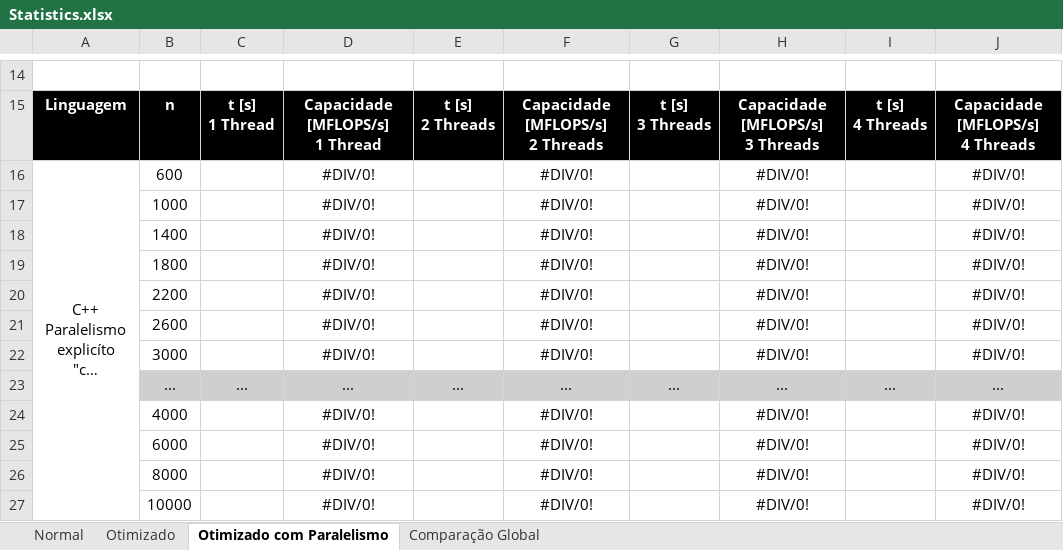
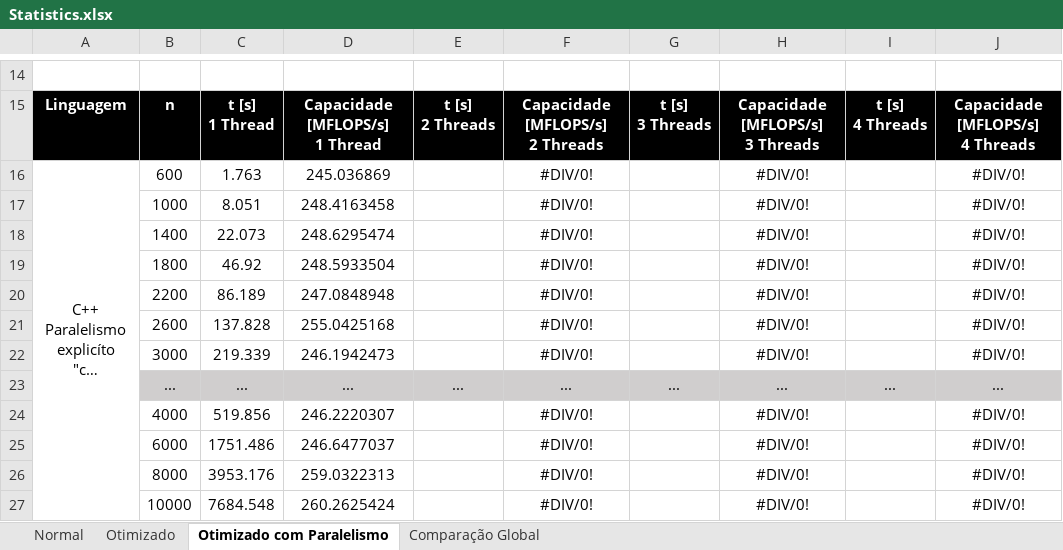
Before and after one commit to mspkvp/CPAR, an Excel workbook: Lab1/docs/Statistics.xlsx, sheet Otimizado com Paralelismo, drawn as a sheet; only a part is shown, gaps mark what is left out; long unchanged cells end in …; values as stored, in another font and other column widths than the file's, no borders; charts and pictures not drawn; the diff names each change by its address in the sheet, - before the commit and + after, or states it on an @@ line.

```diff
--- a/Lab1/docs/Statistics.xlsx (sheet Otimizado com Paralelismo)
+++ b/Lab1/docs/Statistics.xlsx (sheet Otimizado com Paralelismo)
-C16: (empty)
+C16: 1.763
-D16: #DIV/0!
+D16: 245.036869
-C17: (empty)
+C17: 8.051
-D17: #DIV/0!
+D17: 248.4163458
-C18: (empty)
+C18: 22.073
-D18: #DIV/0!
+D18: 248.6295474
-C19: (empty)
+C19: 46.92
-D19: #DIV/0!
+D19: 248.5933504
-C20: (empty)
+C20: 86.189
-D20: #DIV/0!
+D20: 247.0848948
-C21: (empty)
+C21: 137.828
-D21: #DIV/0!
+D21: 255.0425168
-C22: (empty)
+C22: 219.339
-D22: #DIV/0!
+D22: 246.1942473
-C24: (empty)
+C24: 519.856
-D24: #DIV/0!
+D24: 246.2220307
-C25: (empty)
+C25: 1751.486
-D25: #DIV/0!
+D25: 246.6477037
-C26: (empty)
+C26: 3953.176
-D26: #DIV/0!
+D26: 259.0322313
-C27: (empty)
+C27: 7684.548
-D27: #DIV/0!
+D27: 260.2625424
```
Also changed, not shown: charts or pictures, 6 other files.
